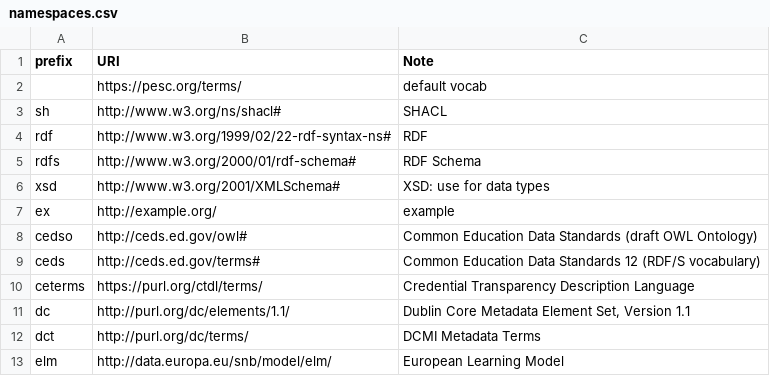
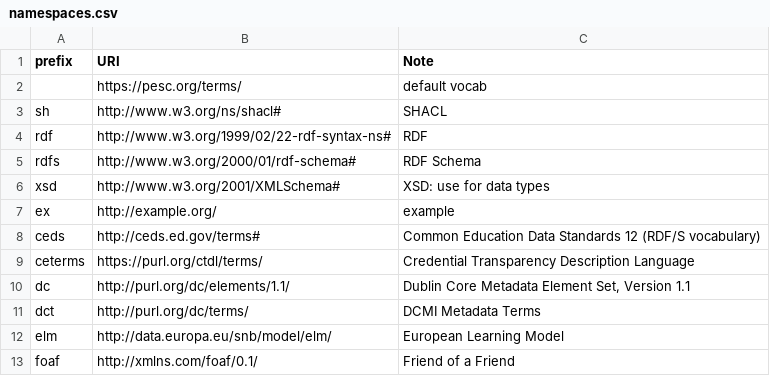
Before and after one commit to pesc-org/json-ld-transcript, a CSV file: TAP+SHACL/namespaces.csv, drawn as a sheet; only a part is shown; the shorter side is filled out with more unchanged rows; the diff names each change by its address in the sheet, - before the commit and + after, or states it on an @@ line.

```diff
--- a/TAP+SHACL/namespaces.csv
+++ b/TAP+SHACL/namespaces.csv
-row 8: cedso | http://ceds.ed.gov/owl# | Common Education Data Standards (draft OWL Ontology)
```
Also changed, not shown: 14 other files.
